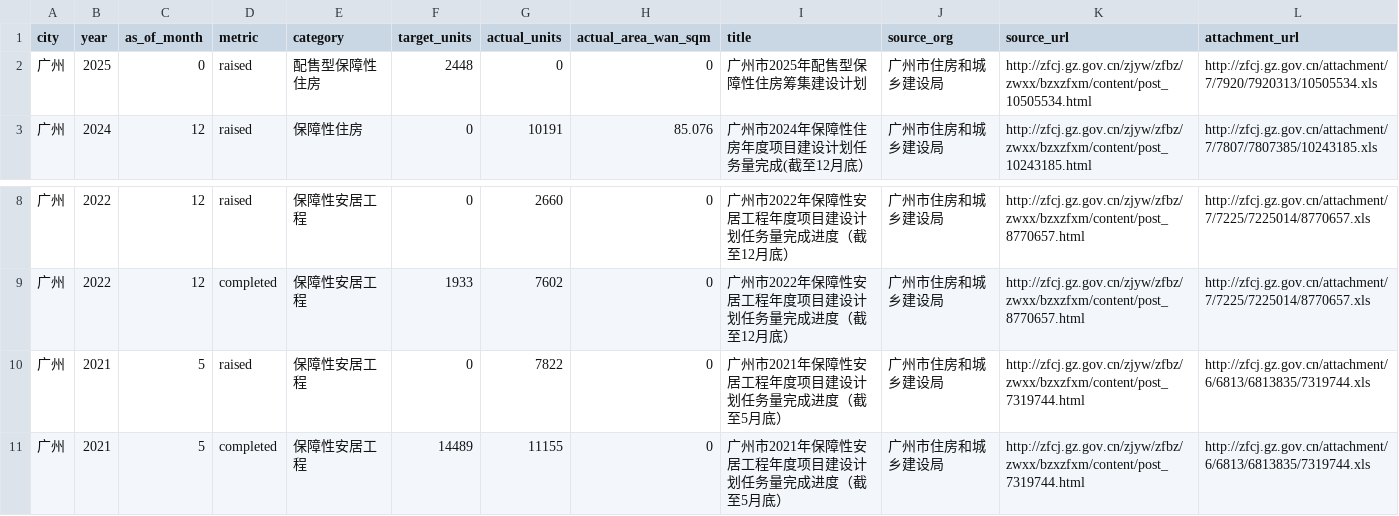
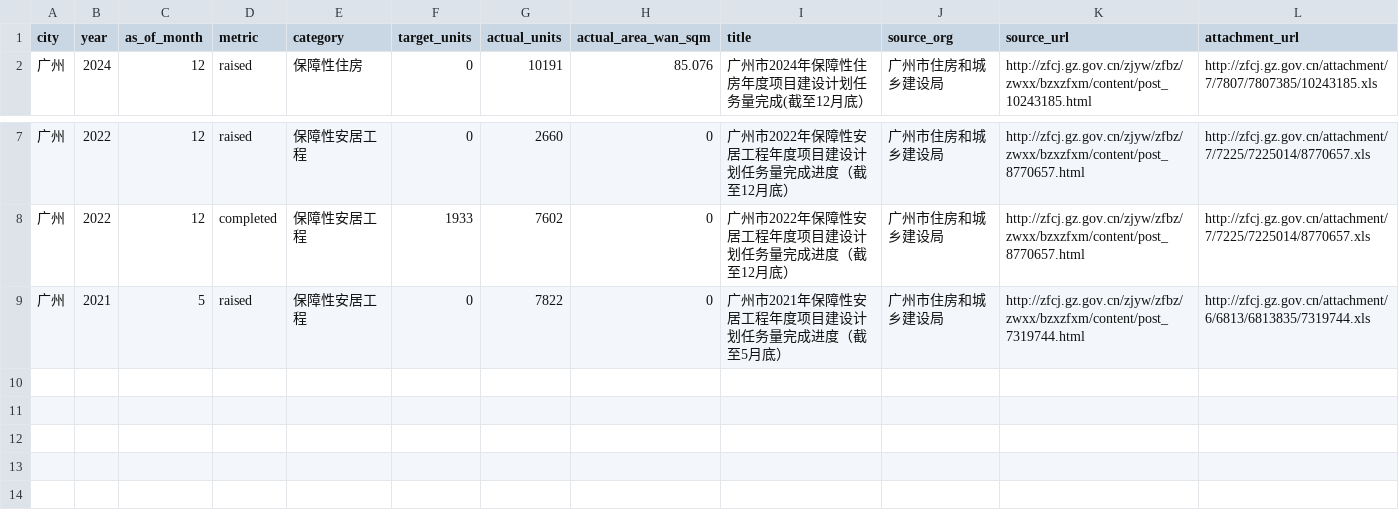
Before and after one commit to xuefeng0324/realty, a CSV file: realty_app/static/gz_affordable_targets.csv, drawn as a sheet; only a part is shown, gaps mark what is left out.

Commit message:
chore(crawl): 在 .venv 装 xlrd 让 gz_affordable_* 脚本可跑 (v1.122.12 / 291)
排查发现：
v1.122.11 commit 后，check_csv_freshness 还剩 gz_affordable_targets.csv
与 gz_affordable_projects.csv 两个 STALE 源。两个脚本都 import xlrd 解析
广州市住建局 xls 附件，但本机系统 pip 因 null byte 损坏装不上 xlrd：

  File "<frozen runpy>", line 189, in _run_module_as main
    ...
  SyntaxError: source code string cannot contain null bytes

修：
绕开系统 pip 直接装到 realty_app/.venv：
  .\.venv\Scripts\python.exe -m pip install xlrd==2.0.1

跑通后：
- gz_affordable_targets.csv: -1 行清理无 actual 数据的 2025 raised 计划项
  （市住建局下架了那条公告）；其它 7 行原状保留
- gz_affordable_projects.csv: 5 行原状保留（idempotent）

下次 cron 跑这两个脚本时，本机环境装 xlrd 后能正常工作；
CI runner (ubuntu-latest) 默认 Python 3.11 一般 xlrd 是有的，
所以 v1.122.11 之前的 cron 应该能跑，但没人注意到它没补数据
（cron 失败被 swallowed 在 set -o pipefail && || true 模式里）。

更新 check_csv_freshness 时此两类不再报 STALE。

注：本机系统 pip 仍有 null byte bug，未来若需装新包，建议直接用
.\.venv\Scripts\python.exe -m pip install ...

```diff
--- a/realty_app/static/gz_affordable_targets.csv
+++ b/realty_app/static/gz_affordable_targets.csv
@@ -1,3 +1,2 @@
 city,year,as_of_month,metric,category,target_units,actual_units,actual_area_wan_sqm,title,source_org,source_url,attachment_url
-广州,2025,0,raised,配售型保障性住房,2448,0,0,广州市2025年配售型保障性住房筹集建设计划,广州市住房和城乡建设局,http://zfcj.gz.gov.cn/zjyw/zfbz/zwxx/bzxzfxm/content/post_10505534.html,http://zfcj.gz.gov.cn/attachment/7/7920/7920313/10505534.xls
 广州,2024,12,raised,保障性住房,0,10191,85.076,广州市2024年保障性住房年度项目建设计划任务量完成(截至12月底）,广州市住房和城乡建设局,http://zfcj.gz.gov.cn/zjyw/zfbz/zwxx/bzxzfxm/content/post_10243185.html,http://zfcj.gz.gov.cn/attachment/7/7807/7807385/10243185.xls
@@ -10,2 +9 @@
 广州,2021,5,raised,保障性安居工程,0,7822,0,广州市2021年保障性安居工程年度项目建设计划任务量完成进度（截至5月底）,广州市住房和城乡建设局,http://zfcj.gz.gov.cn/zjyw/zfbz/zwxx/bzxzfxm/content/post_7319744.html,http://zfcj.gz.gov.cn/attachment/6/6813/6813835/7319744.xls
-广州,2021,5,completed,保障性安居工程,14489,11155,0,广州市2021年保障性安居工程年度项目建设计划任务量完成进度（截至5月底）,广州市住房和城乡建设局,http://zfcj.gz.gov.cn/zjyw/zfbz/zwxx/bzxzfxm/content/post_7319744.html,http://zfcj.gz.gov.cn/attachment/6/6813/6813835/7319744.xls
```
Also changed, not shown: 4 other files.
